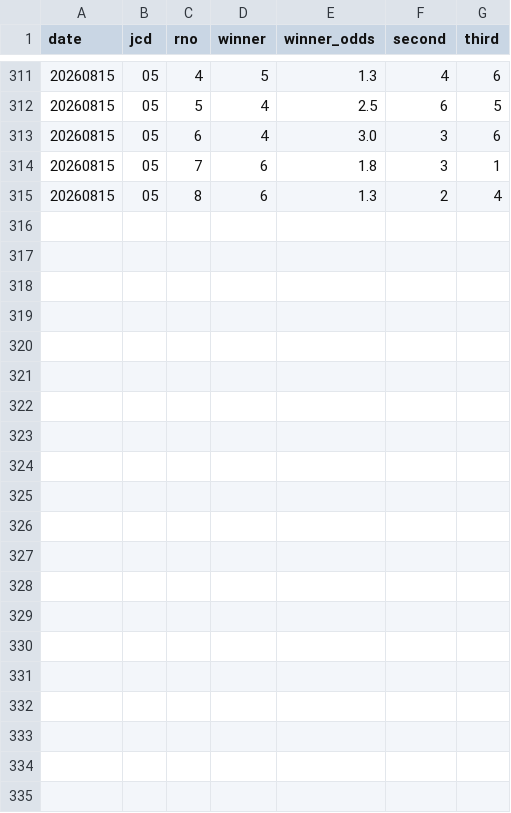
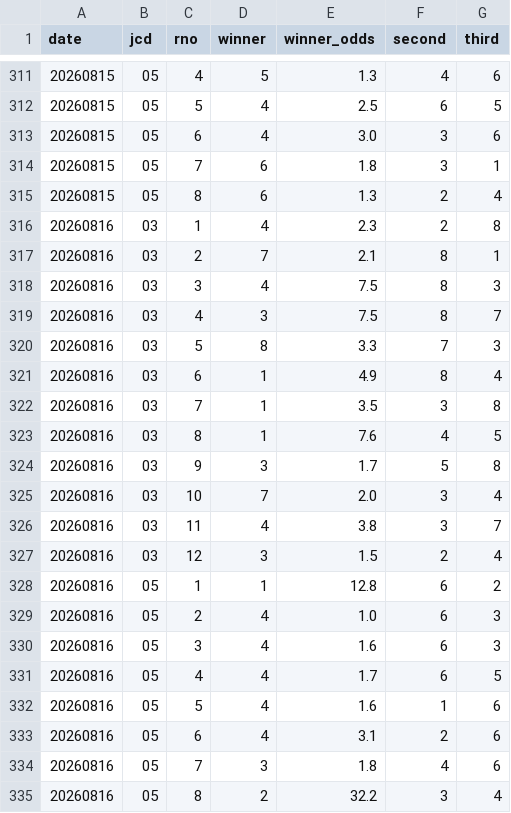
Before and after one commit to kk52222aho-lgtm/autorace-yosou, a CSV file: data/race_results.csv, drawn as a sheet; only a part is shown, gaps mark what is left out; the diff names each change by its address in the sheet, - before the commit and + after, or states it on an @@ line.

Commit message:
data: predictions.csv 更新 (2092行)

```diff
--- a/data/race_results.csv
+++ b/data/race_results.csv
+row 316: 20260816 | 03 | 1 | 4 | 2.3 | 2 | 8
+row 317: 20260816 | 03 | 2 | 7 | 2.1 | 8 | 1
+row 318: 20260816 | 03 | 3 | 4 | 7.5 | 8 | 3
+row 319: 20260816 | 03 | 4 | 3 | 7.5 | 8 | 7
+row 320: 20260816 | 03 | 5 | 8 | 3.3 | 7 | 3
+row 321: 20260816 | 03 | 6 | 1 | 4.9 | 8 | 4
+row 322: 20260816 | 03 | 7 | 1 | 3.5 | 3 | 8
+row 323: 20260816 | 03 | 8 | 1 | 7.6 | 4 | 5
+row 324: 20260816 | 03 | 9 | 3 | 1.7 | 5 | 8
+row 325: 20260816 | 03 | 10 | 7 | 2.0 | 3 | 4
+row 326: 20260816 | 03 | 11 | 4 | 3.8 | 3 | 7
+row 327: 20260816 | 03 | 12 | 3 | 1.5 | 2 | 4
+row 328: 20260816 | 05 | 1 | 1 | 12.8 | 6 | 2
+row 329: 20260816 | 05 | 2 | 4 | 1.0 | 6 | 3
+row 330: 20260816 | 05 | 3 | 4 | 1.6 | 6 | 3
+row 331: 20260816 | 05 | 4 | 4 | 1.7 | 6 | 5
+row 332: 20260816 | 05 | 5 | 4 | 1.6 | 1 | 6
+row 333: 20260816 | 05 | 6 | 4 | 3.1 | 2 | 6
+row 334: 20260816 | 05 | 7 | 3 | 1.8 | 4 | 6
+row 335: 20260816 | 05 | 8 | 2 | 32.2 | 3 | 4
```
Also changed, not shown: 1 other file.
